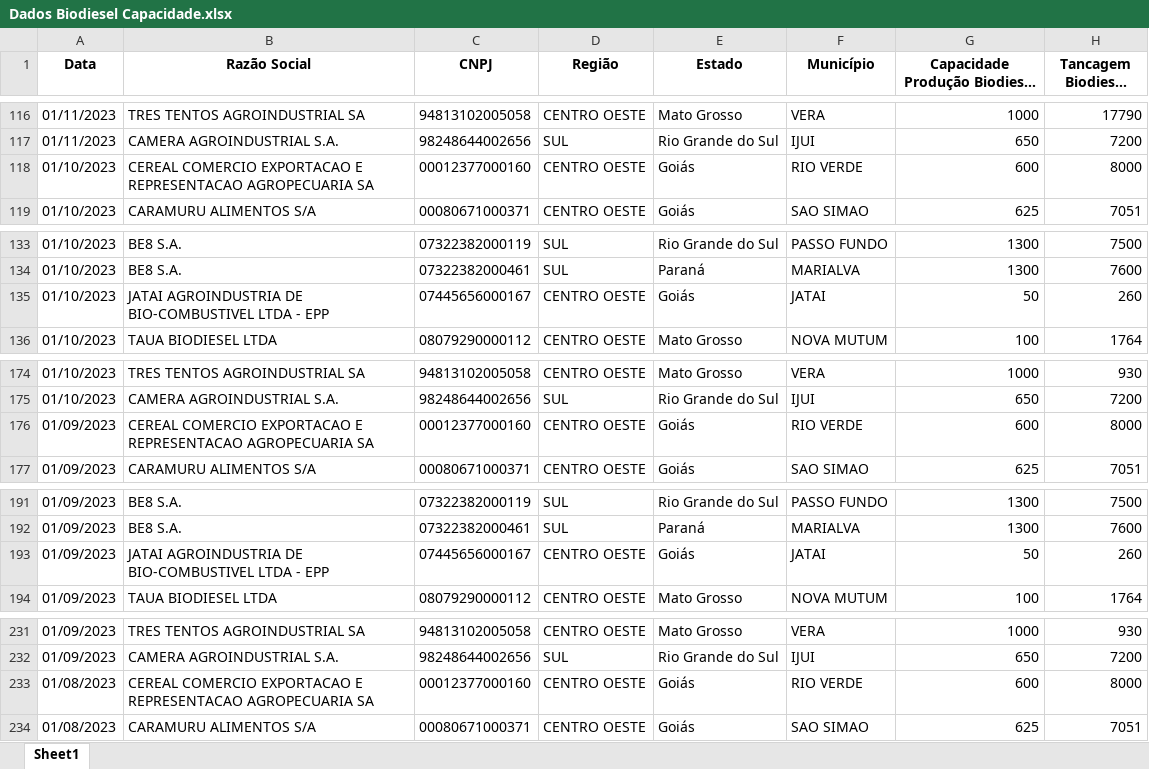
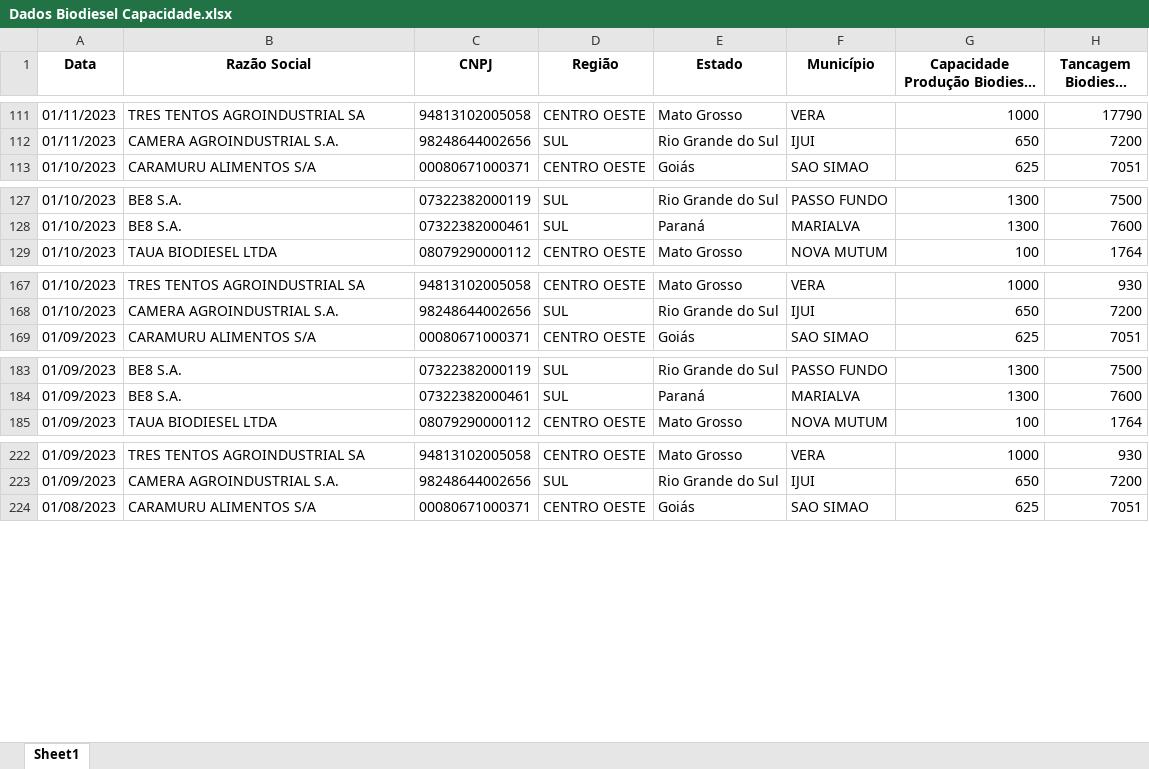
Before and after one commit to lucasfreitas25/ANP, an Excel workbook: BIODIESEL/Dados Biodiesel Capacidade.xlsx, sheet Sheet1, drawn as a sheet; only a part is shown, gaps mark what is left out; long unchanged cells end in …; values as stored, in another font and other column widths than the file's, no borders; the diff covers the shown part only; the diff names each change by its address in the sheet, - before the commit and + after, or states it on an @@ line.

```diff
--- a/BIODIESEL/Dados Biodiesel Capacidade.xlsx (sheet Sheet1)
+++ b/BIODIESEL/Dados Biodiesel Capacidade.xlsx (sheet Sheet1)
-row 118: 01/10/2023 | CEREAL COMERCIO EXPORTACAO E REPRESENTACAO AGROPECUARIA SA | 00012377000160 | CENTRO OESTE | Goiás | RIO VERDE | 600 | 8000
-row 135: 01/10/2023 | JATAI AGROINDUSTRIA DE BIO-COMBUSTIVEL LTDA - EPP | 07445656000167 | CENTRO OESTE | Goiás | JATAI | 50 | 260
-row 176: 01/09/2023 | CEREAL COMERCIO EXPORTACAO E REPRESENTACAO AGROPECUARIA SA | 00012377000160 | CENTRO OESTE | Goiás | RIO VERDE | 600 | 8000
-row 193: 01/09/2023 | JATAI AGROINDUSTRIA DE BIO-COMBUSTIVEL LTDA - EPP | 07445656000167 | CENTRO OESTE | Goiás | JATAI | 50 | 260
-row 233: 01/08/2023 | CEREAL COMERCIO EXPORTACAO E REPRESENTACAO AGROPECUARIA SA | 00012377000160 | CENTRO OESTE | Goiás | RIO VERDE | 600 | 8000
```
Also changed, not shown: 84 removed rows elsewhere in this sheet, BIODIESEL/Dados Biodiesel Materia Prima.xlsx, BIODIESEL/Dados Biodiesel Produção.xlsx, 19 other files.
